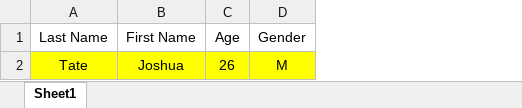
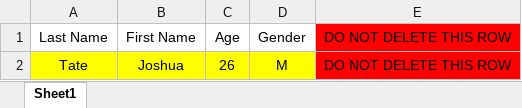
Before and after one commit to geoshoouh/ACFT-Grading-Application, an Excel workbook: src/main/resources/data/bulkUploadTemplate.xlsx, sheet Sheet1, drawn as a sheet; values as stored, in another font and other column widths than the file's, no borders; the diff names each change by its address in the sheet, - before the commit and + after, or states it on an @@ line.

Commit message:
modified template file

```diff
--- a/src/main/resources/data/bulkUploadTemplate.xlsx (sheet Sheet1)
+++ b/src/main/resources/data/bulkUploadTemplate.xlsx (sheet Sheet1)
+column E, rows 1-2: DO NOT DELETE THIS ROW | DO NOT DELETE THIS ROW
```
Also changed, not shown: 1 other file.
